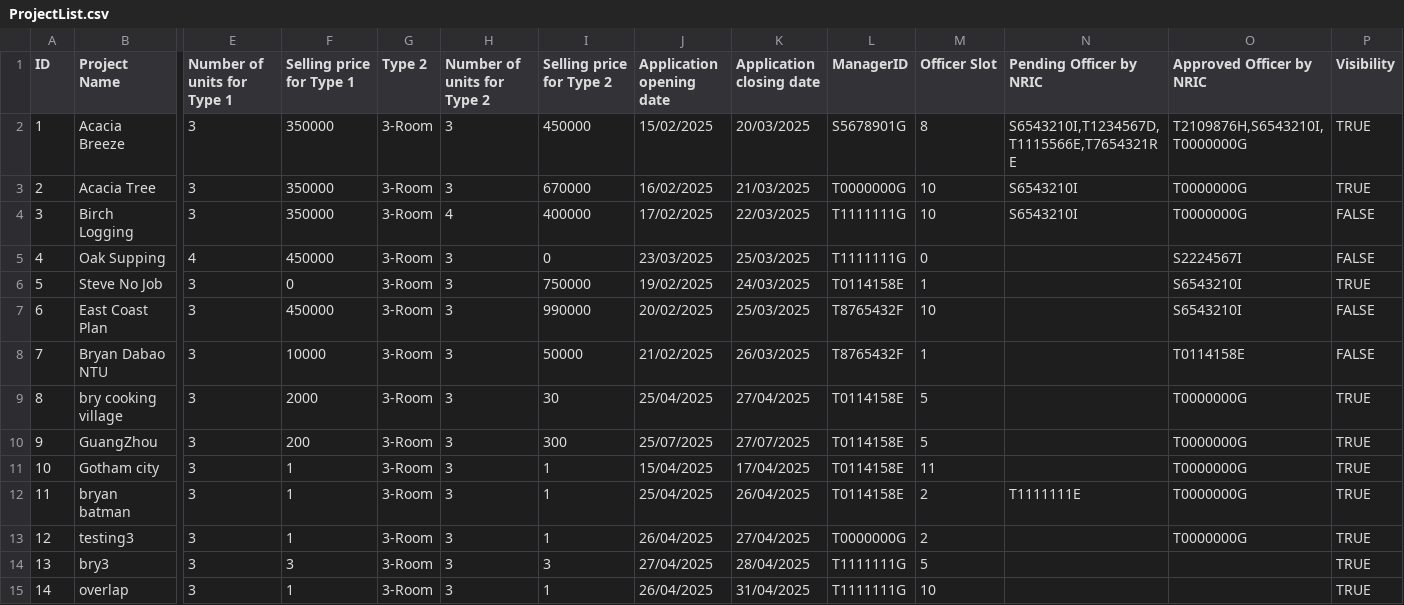
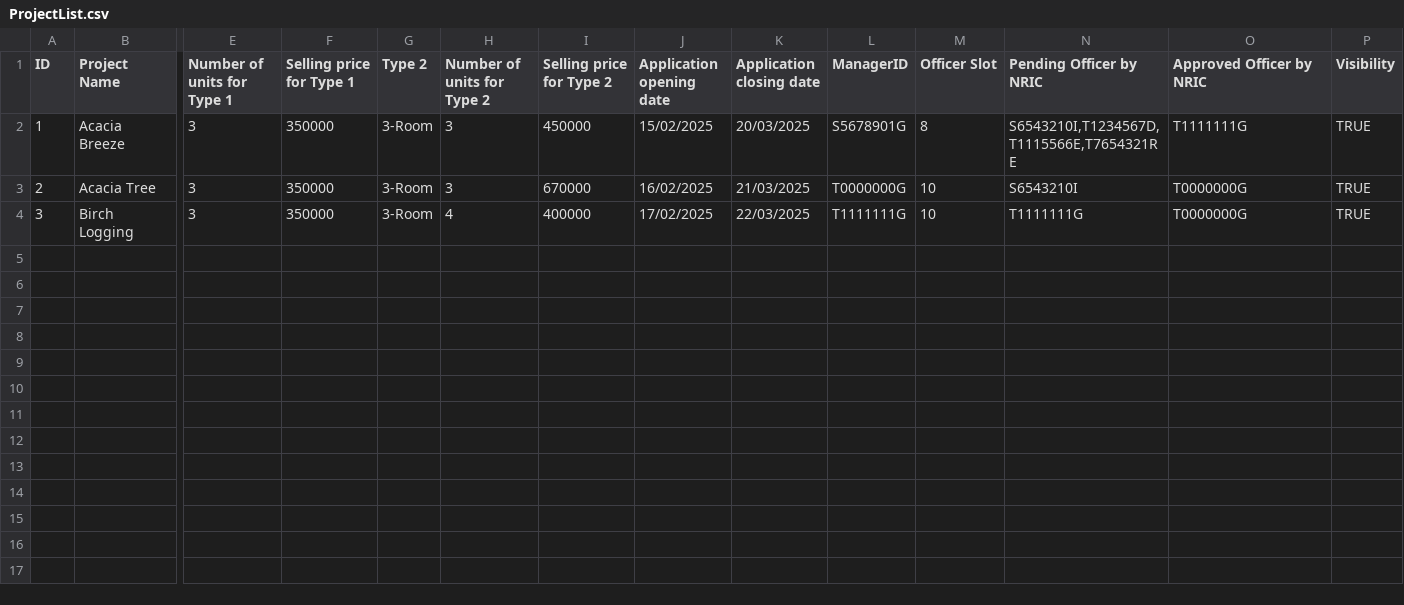
Before and after one commit to Zian00/SC2002-BTO, a CSV file: assets/ProjectList.csv, drawn as a sheet; only a part is shown, gaps mark what is left out; rows hold the shown columns only; the diff names each change by its address in the sheet, - before the commit and + after, or states it on an @@ line.

Commit message:
[FIX] runProjectMenu officer case 1

```diff
--- a/assets/ProjectList.csv
+++ b/assets/ProjectList.csv
-O2 (Approved Officer by NRIC): T2109876H,S6543210I,T0000000G
+O2 (Approved Officer by NRIC): T1111111G
-N4 (Pending Officer by NRIC): S6543210I
+N4 (Pending Officer by NRIC): T1111111G
-P4 (Visibility): FALSE
+P4 (Visibility): TRUE
-row 5: 4 | Oak Supping | 4 | 450000 | 3-Room | 3 | 0 | 23/03/2025 | 25/03/2025 | T1111111G | 0 |  | S2224567I | FALSE
-row 6: 5 | Steve No Job | 3 | 0 | 3-Room | 3 | 750000 | 19/02/2025 | 24/03/2025 | T0114158E | 1 |  | S6543210I | TRUE
-row 7: 6 | East Coast Plan | 3 | 450000 | 3-Room | 3 | 990000 | 20/02/2025 | 25/03/2025 | T8765432F | 10 |  | S6543210I | FALSE
-row 8: 7 | Bryan Dabao NTU | 3 | 10000 | 3-Room | 3 | 50000 | 21/02/2025 | 26/03/2025 | T8765432F | 1 |  | T0114158E | FALSE
-row 9: 8 | bry cooking village | 3 | 2000 | 3-Room | 3 | 30 | 25/04/2025 | 27/04/2025 | T0114158E | 5 |  | T0000000G | TRUE
-row 10: 9 | GuangZhou | 3 | 200 | 3-Room | 3 | 300 | 25/07/2025 | 27/07/2025 | T0114158E | 5 |  | T0000000G | TRUE
-row 11: 10 | Gotham city | 3 | 1 | 3-Room | 3 | 1 | 15/04/2025 | 17/04/2025 | T0114158E | 11 |  | T0000000G | TRUE
-row 12: 11 | bryan batman | 3 | 1 | 3-Room | 3 | 1 | 25/04/2025 | 26/04/2025 | T0114158E | 2 | T1111111E | T0000000G | TRUE
-row 13: 12 | testing3 | 3 | 1 | 3-Room | 3 | 1 | 26/04/2025 | 27/04/2025 | T0000000G | 2 |  | T0000000G | TRUE
-row 14: 13 | bry3 | 3 | 3 | 3-Room | 3 | 3 | 27/04/2025 | 28/04/2025 | T1111111G | 5 |  |  | TRUE
-row 15: 14 | overlap | 3 | 1 | 3-Room | 3 | 1 | 26/04/2025 | 31/04/2025 | T1111111G | 10 |  |  | TRUE
```
Also changed, not shown: 3 other files.
